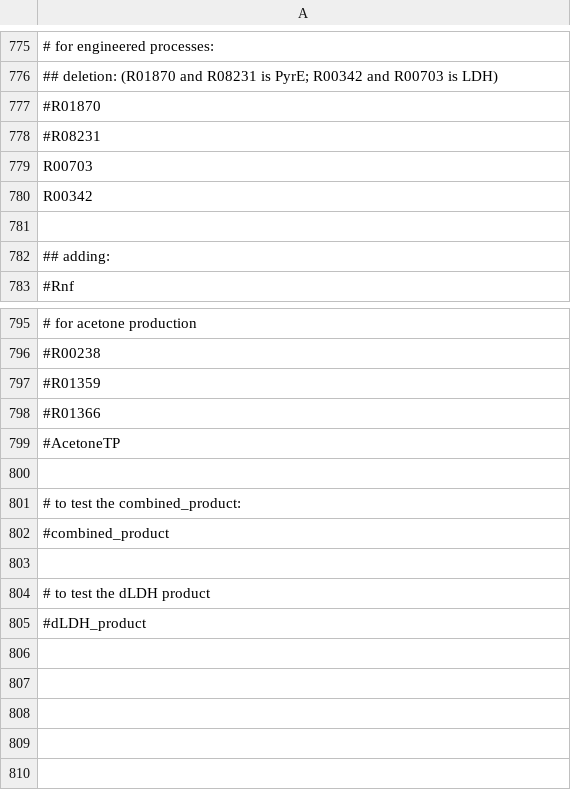
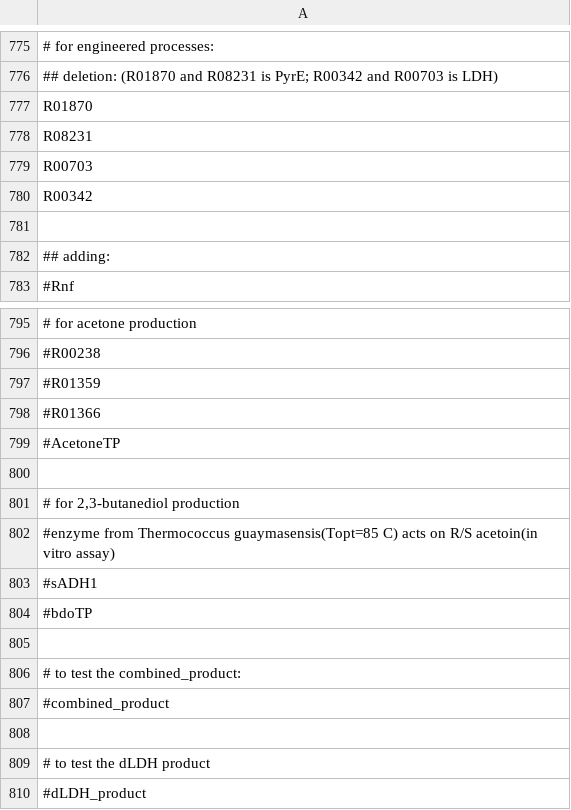
Before and after one commit to zhanglab/GEM-iCbes, a TSV file: New_Cbes_GEM/model_def.tsv, drawn as a sheet; only a part is shown, gaps mark what is left out; the diff names each change by its address in the sheet, - before the commit and + after, or states it on an @@ line.

Commit message:
add reaction for BDO production to model def; make model def match the WT Cbes strain (DSM6725)

```diff
--- a/New_Cbes_GEM/model_def.tsv
+++ b/New_Cbes_GEM/model_def.tsv
-A777: #R01870
+A777: R01870
-A778: #R08231
+A778: R08231
+row 800: (empty)
+row 801: # for 2,3-butanediol production
+row 802: #enzyme from Thermococcus guaymasensis(Topt=85 C) acts on R/S acetoin(in vitro assay)
+row 803: #sADH1
+row 804: #bdoTP
```
Also changed, not shown: 2 other files.
